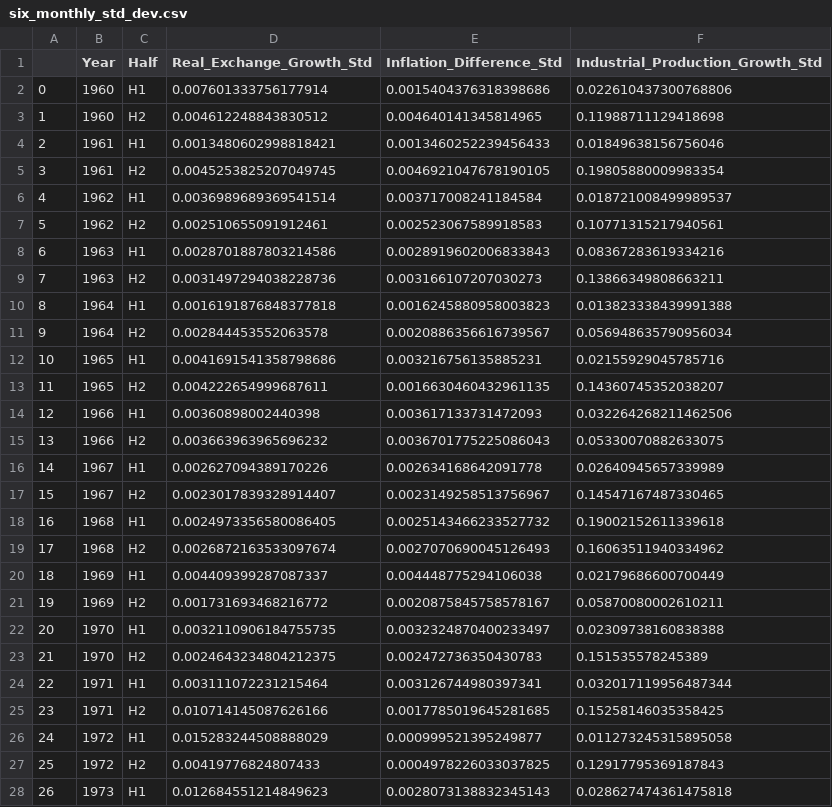
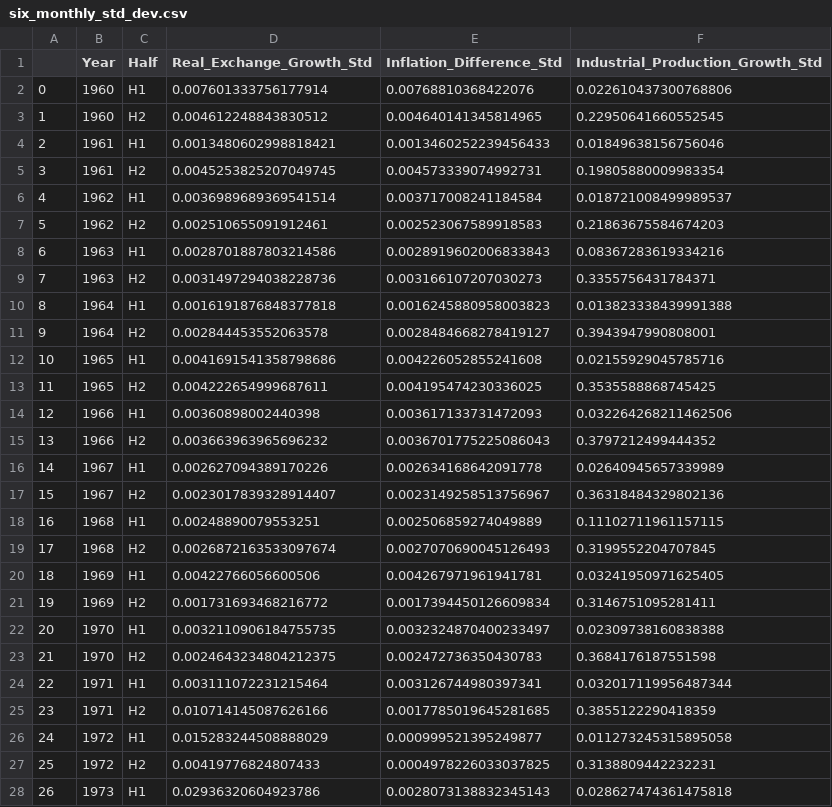
Before and after one commit to rachel-andrsn/Macro, a CSV file: data/six_monthly_std_dev.csv, drawn as a sheet; only a part is shown; the diff covers the shown part only.

```diff
--- a/data/six_monthly_std_dev.csv
+++ b/data/six_monthly_std_dev.csv
@@ -1,28 +1,28 @@
 ,Year,Half,Real_Exchange_Growth_Std,Inflation_Difference_Std,Industrial_Production_Growth_Std
-0,1960,H1,0.007601333756177914,0.0015404376318398686,0.022610437300768806
-1,1960,H2,0.004612248843830512,0.004640141345814965,0.11988711129418698
+0,1960,H1,0.007601333756177914,0.00768810368422076,0.022610437300768806
+1,1960,H2,0.004612248843830512,0.004640141345814965,0.22950641660552545
 2,1961,H1,0.0013480602998818421,0.0013460252239456433,0.01849638156756046
-3,1961,H2,0.0045253825207049745,0.0046921047678190105,0.19805880009983354
+3,1961,H2,0.0045253825207049745,0.004573339074992731,0.19805880009983354
 4,1962,H1,0.0036989689369541514,0.003717008241184584,0.018721008499989537
-5,1962,H2,0.002510655091912461,0.002523067589918583,0.10771315217940561
+5,1962,H2,0.002510655091912461,0.002523067589918583,0.21863675584674203
 6,1963,H1,0.0028701887803214586,0.0028919602006833843,0.08367283619334216
-7,1963,H2,0.0031497294038228736,0.003166107207030273,0.13866349808663211
+7,1963,H2,0.0031497294038228736,0.003166107207030273,0.3355756431784371
 8,1964,H1,0.0016191876848377818,0.0016245880958003823,0.013823338439991388
-9,1964,H2,0.002844453552063578,0.0020886356616739567,0.056948635790956034
-10,1965,H1,0.0041691541358798686,0.003216756135885231,0.02155929045785716
-11,1965,H2,0.004222654999687611,0.0016630460432961135,0.14360745352038207
+9,1964,H2,0.002844453552063578,0.0028484668278419127,0.3943947990808001
+10,1965,H1,0.0041691541358798686,0.004226052855241608,0.02155929045785716
+11,1965,H2,0.004222654999687611,0.004195474230336025,0.3535588868745425
 12,1966,H1,0.00360898002440398,0.003617133731472093,0.032264268211462506
-13,1966,H2,0.003663963965696232,0.0036701775225086043,0.05330070882633075
+13,1966,H2,0.003663963965696232,0.0036701775225086043,0.3797212499444352
 14,1967,H1,0.002627094389170226,0.002634168642091778,0.02640945657339989
-15,1967,H2,0.0023017839328914407,0.0023149258513756967,0.14547167487330465
-16,1968,H1,0.0024973356580086405,0.0025143466233527732,0.19002152611339618
-17,1968,H2,0.0026872163533097674,0.0027070690045126493,0.16063511940334962
-18,1969,H1,0.004409399287087337,0.004448775294106038,0.02179686600700449
-19,1969,H2,0.001731693468216772,0.0020875845758578167,0.05870080002610211
+15,1967,H2,0.0023017839328914407,0.0023149258513756967,0.36318484329802136
+16,1968,H1,0.00248890079553251,0.002506859274049889,0.11102711961157115
+17,1968,H2,0.0026872163533097674,0.0027070690045126493,0.3199552204707845
+18,1969,H1,0.00422766056600506,0.004267971961941781,0.03241950971625405
+19,1969,H2,0.001731693468216772,0.0017394450126609834,0.3146751095281411
 20,1970,H1,0.0032110906184755735,0.0032324870400233497,0.02309738160838388
-21,1970,H2,0.0024643234804212375,0.002472736350430783,0.151535578245389
+21,1970,H2,0.0024643234804212375,0.002472736350430783,0.3684176187551598
 22,1971,H1,0.003111072231215464,0.003126744980397341,0.032017119956487344
-23,1971,H2,0.010714145087626166,0.0017785019645281685,0.15258146035358425
+23,1971,H2,0.010714145087626166,0.0017785019645281685,0.3855122290418359
 24,1972,H1,0.015283244508888029,0.000999521395249877,0.011273245315895058
-25,1972,H2,0.00419776824807433,0.0004978226033037825,0.12917795369187843
-26,1973,H1,0.012684551214849623,0.0028073138832345143,0.028627474361475818
+25,1972,H2,0.00419776824807433,0.0004978226033037825,0.3138809442232231
+26,1973,H1,0.02936320604923786,0.0028073138832345143,0.028627474361475818
```
Also changed, not shown: 46 edited cells elsewhere in this file, data/processed_data.csv, 13 other files.
